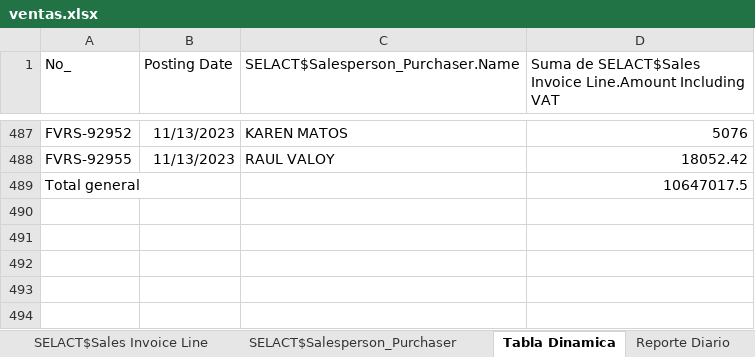
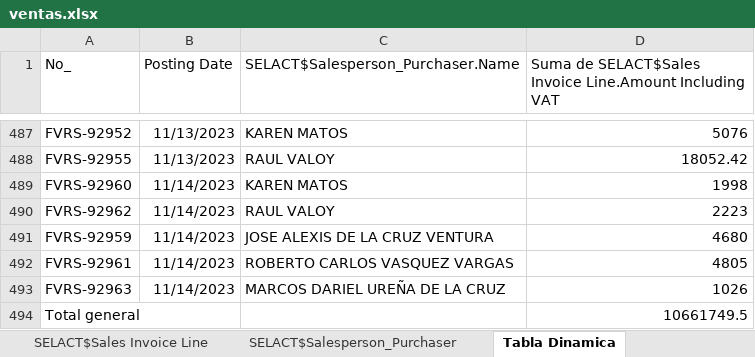
Before and after one commit to CodeDrTech/DevelopPython, an Excel workbook: Ventas Selact/ventas.xlsx, sheet Tabla Dinamica, drawn as a sheet; only a part is shown, gaps mark what is left out; values as stored, in another font and other column widths than the file's, no borders; charts and pictures not drawn; addresses are those after the commit; the diff names each change by its address in the sheet, - before the commit and + after, or states it on an @@ line.

```diff
--- a/Ventas Selact/ventas.xlsx (sheet Tabla Dinamica)
+++ b/Ventas Selact/ventas.xlsx (sheet Tabla Dinamica)
+row 489: FVRS-92960 | 11/14/2023 | KAREN MATOS | 1998
+row 490: FVRS-92962 | 11/14/2023 | RAUL VALOY | 2223
+row 491: FVRS-92959 | 11/14/2023 | JOSE ALEXIS DE LA CRUZ VENTURA | 4680
+row 492: FVRS-92961 | 11/14/2023 | ROBERTO CARLOS VASQUEZ VARGAS | 4805
+row 493: FVRS-92963 | 11/14/2023 | MARCOS DARIEL UREÑA DE LA CRUZ | 1026
-D494: 10647017.5
+D494: 10661749.5
```
Also changed, not shown: sheet SELACT$Sales Invoice Line, sheet SELACT$Sales Invoice Header, sheet Reporte Diario, sheet Envios, sheet Reporte Mensual, other sheet tabs, formulas that keep their value, charts or pictures, Ventas Selact/Pruebas.xlsx, 4 other files.
